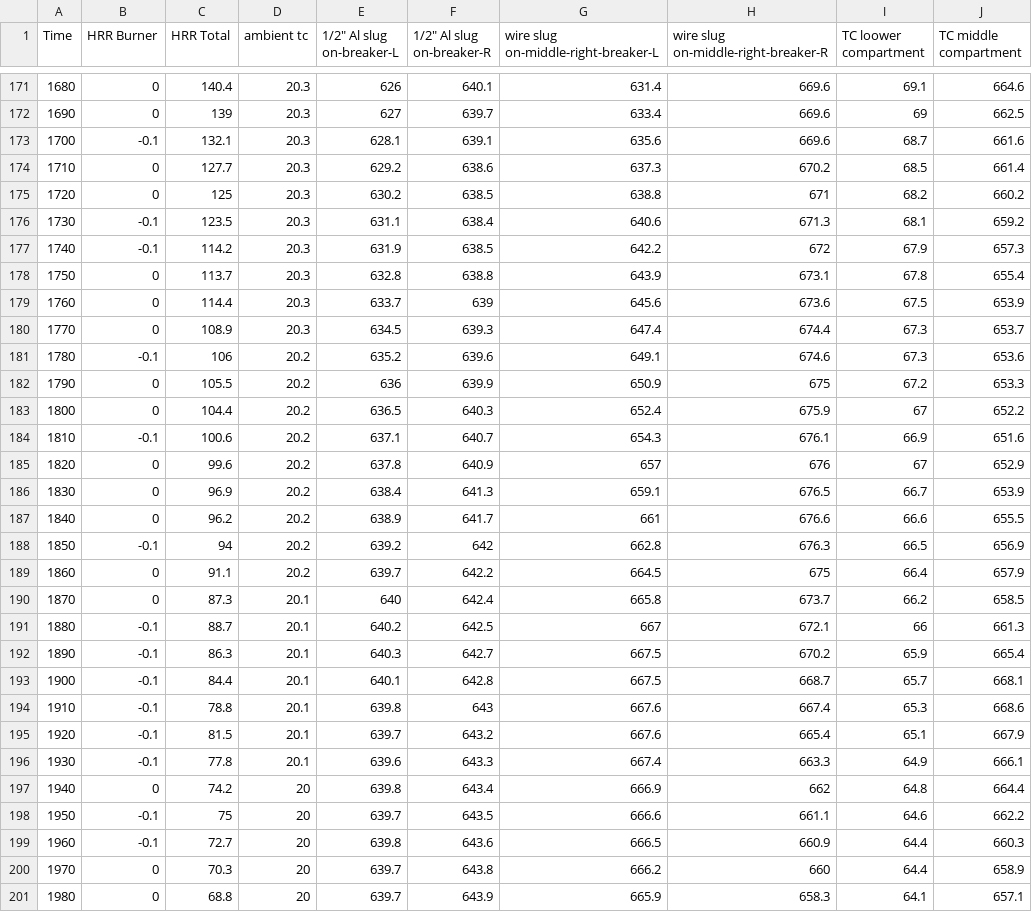
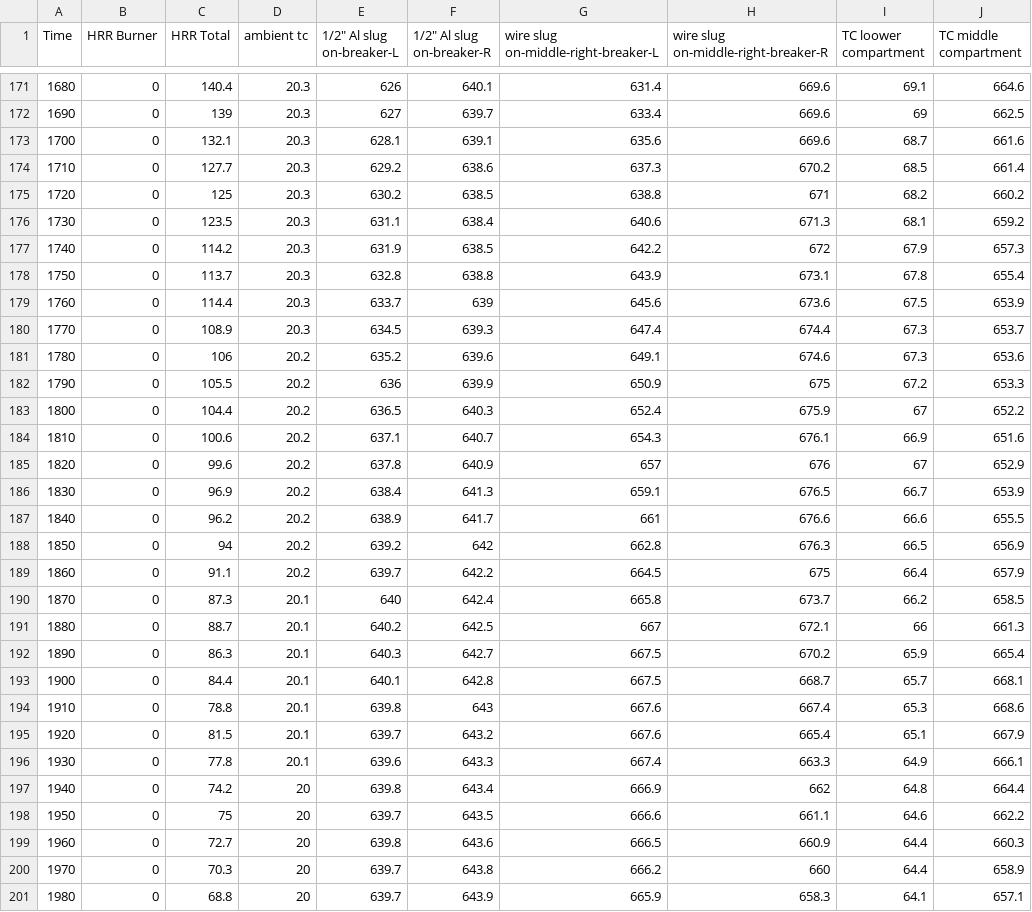
Before and after one commit to NIST-FRG/NRC-BECCA-Fire, a CSV file: DATA/Test_35.csv, drawn as a sheet; only a part is shown, gaps mark what is left out; the diff covers the shown part only; the diff names each change by its address in the sheet, - before the commit and + after, or states it on an @@ line.

```diff
--- a/DATA/Test_35.csv
+++ b/DATA/Test_35.csv
-B173 (HRR Burner): -0.1
+B173 (HRR Burner): 0
-B176:B177 (HRR Burner): -0.1
+B176:B177 (HRR Burner): 0
-B181 (HRR Burner): -0.1
+B181 (HRR Burner): 0
-B184 (HRR Burner): -0.1
+B184 (HRR Burner): 0
-B188 (HRR Burner): -0.1
+B188 (HRR Burner): 0
-B191:B196 (HRR Burner): -0.1
+B191:B196 (HRR Burner): 0
-B198:B199 (HRR Burner): -0.1
+B198:B199 (HRR Burner): 0
```
Also changed, not shown: 136 edited cells elsewhere in this file, DATA/Test_33.csv, DATA/Test_34.csv, 3 other files.
